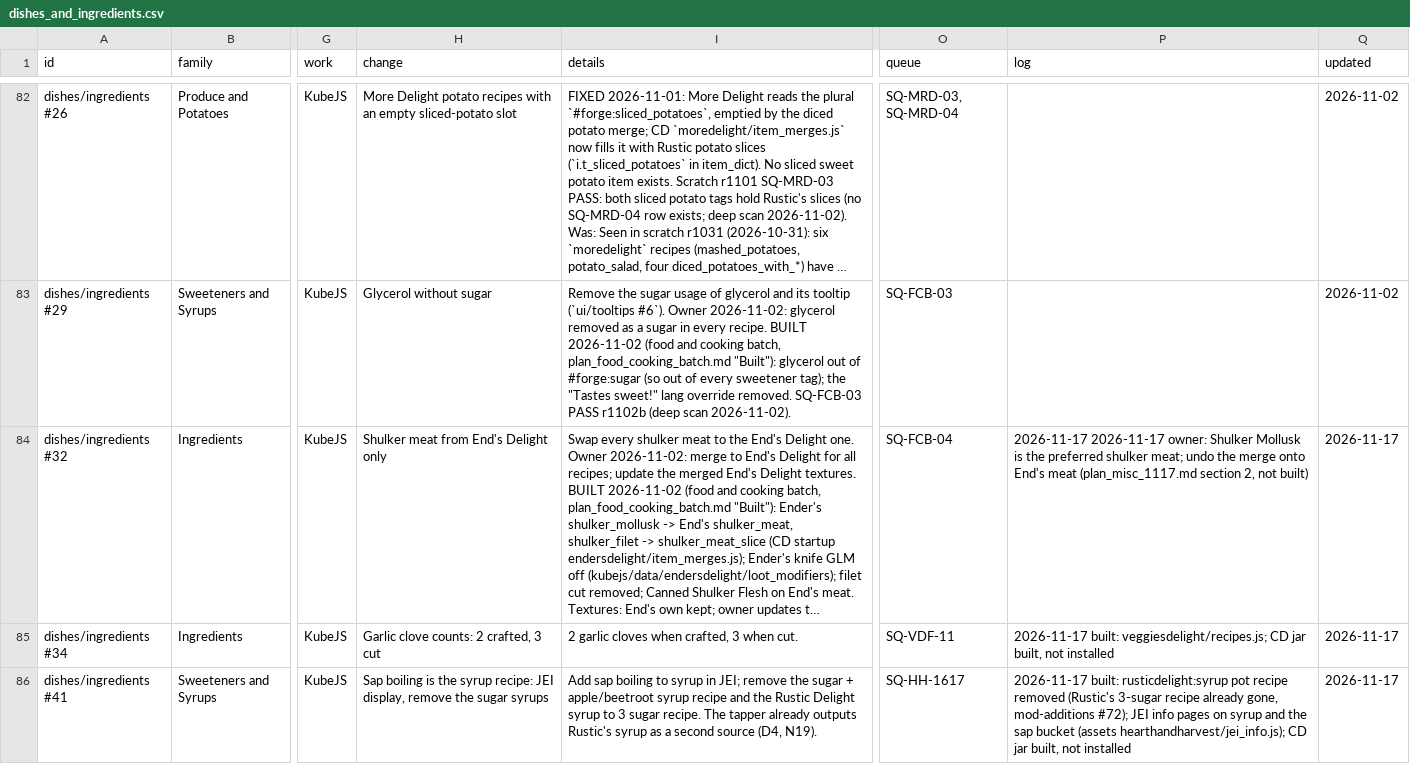
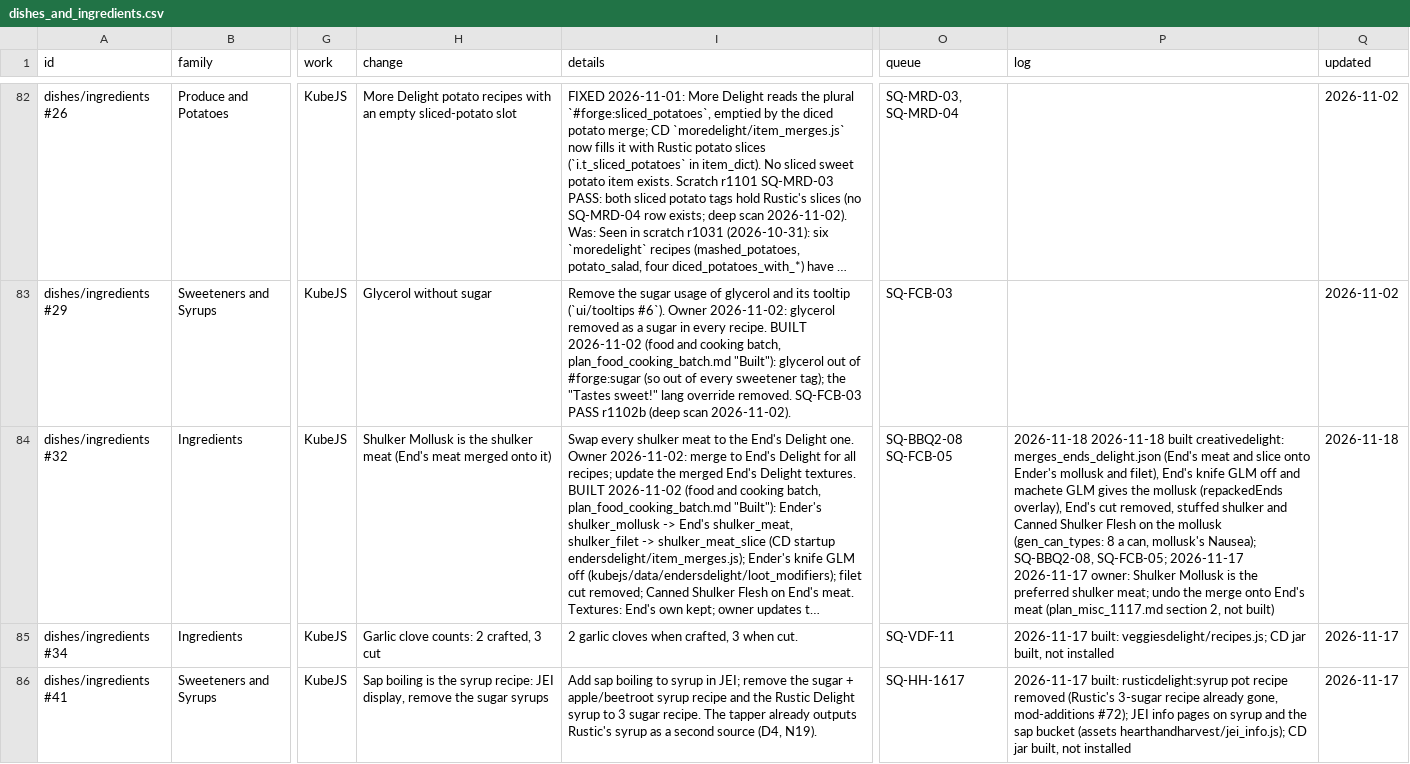
Before and after one commit to SaintAlfonzo/CreativeEngineering, a CSV file: feature_writeup/todo/rows/dishes_and_ingredients.csv, drawn as a sheet; only a part is shown, gaps mark what is left out; long unchanged cells end in …; the diff names each change by its address in the sheet, - before the commit and + after, or states it on an @@ line.

```diff
--- a/feature_writeup/todo/rows/dishes_and_ingredients.csv
+++ b/feature_writeup/todo/rows/dishes_and_ingredients.csv
-H84 (change): Shulker meat from End's Delight only
+H84 (change): Shulker Mollusk is the shulker meat (End's meat merged onto it)
-O84 (queue): SQ-FCB-04
+O84 (queue): SQ-BBQ2-08 SQ-FCB-05
-P84 (log): 2026-11-17 2026-11-17…
+P84 (log): 2026-11-18 2026-11-18 built creativedelight: merges_ends_delight.json (End's meat and slice onto Ender's mollusk and filet), End's knife GLM off and machete GLM gives the mollusk (repackedEnds overlay), End's cut removed, stuffed shulker and Canned Shulker Flesh on the mollusk (gen_can_types: 8 a can, mollusk's Nausea); SQ-BBQ2-08, SQ-FCB-05; 2026-11-17 2026-11-17…
-Q84 (updated): 2026-11-17
+Q84 (updated): 2026-11-18
```
Also changed, not shown: 13 other files.
